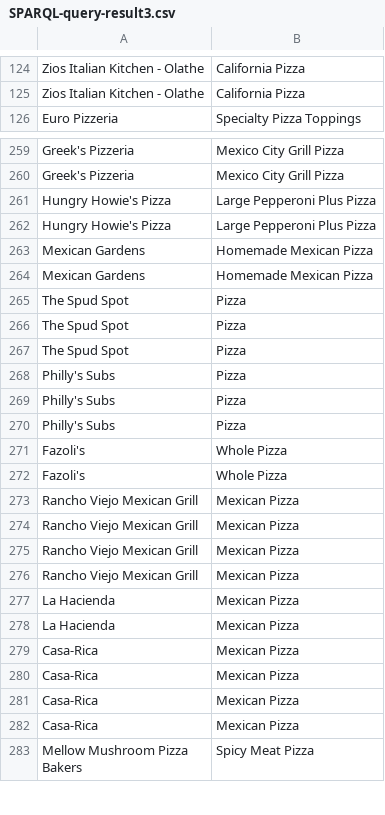
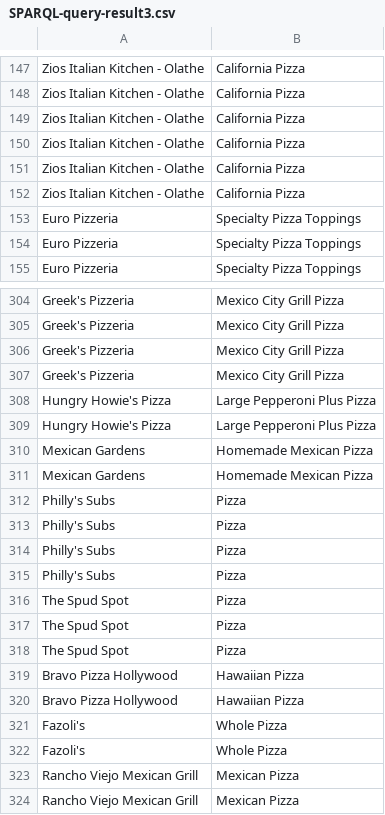
Before and after one commit to Chhalma/TabularDataToKnowlegdeGraphConver, a CSV file: kgCourseWork/files/coursework2/solution/SPARQL-query-result3.csv, drawn as a sheet; only a part is shown, gaps mark what is left out; the shorter side is filled out with more unchanged rows; the diff covers the shown part only.

```diff
--- a/kgCourseWork/files/coursework2/solution/SPARQL-query-result3.csv
+++ b/kgCourseWork/files/coursework2/solution/SPARQL-query-result3.csv
@@ -125,2 +148,8 @@ Zios Italian Kitchen - Olathe,California Pizza
 Zios Italian Kitchen - Olathe,California Pizza
+Zios Italian Kitchen - Olathe,California Pizza
+Zios Italian Kitchen - Olathe,California Pizza
+Zios Italian Kitchen - Olathe,California Pizza
+Zios Italian Kitchen - Olathe,California Pizza
+Euro Pizzeria,Specialty Pizza Toppings
+Euro Pizzeria,Specialty Pizza Toppings
 Euro Pizzeria,Specialty Pizza Toppings
@@ -260,2 +305,4 @@ Greek's Pizzeria,Mexico City Grill Pizza
 Greek's Pizzeria,Mexico City Grill Pizza
+Greek's Pizzeria,Mexico City Grill Pizza
+Greek's Pizzeria,Mexico City Grill Pizza
 Hungry Howie's Pizza,Large Pepperoni Plus Pizza
@@ -264,2 +311,6 @@ Mexican Gardens,Homemade Mexican Pizza
 Mexican Gardens,Homemade Mexican Pizza
+Philly's Subs,Pizza
+Philly's Subs,Pizza
+Philly's Subs,Pizza
+Philly's Subs,Pizza
 The Spud Spot,Pizza
@@ -267,7 +318,7 @@ The Spud Spot,Pizza
 The Spud Spot,Pizza
-Philly's Subs,Pizza
-Philly's Subs,Pizza
-Philly's Subs,Pizza
+Bravo Pizza Hollywood,Hawaiian Pizza
+Bravo Pizza Hollywood,Hawaiian Pizza
 Fazoli's,Whole Pizza
 Fazoli's,Whole Pizza
+Rancho Viejo Mexican Grill,Mexican Pizza
 Rancho Viejo Mexican Grill,Mexican Pizza
```
Also changed, not shown: 51 added rows, 2 removed rows and 10 moved rows elsewhere in this file, kgCourseWork/files/coursework2/solution/SPARQL-query-result1.csv, kgCourseWork/files/coursework2/solution/SPARQL-query-result4.csv, 38 other files.
